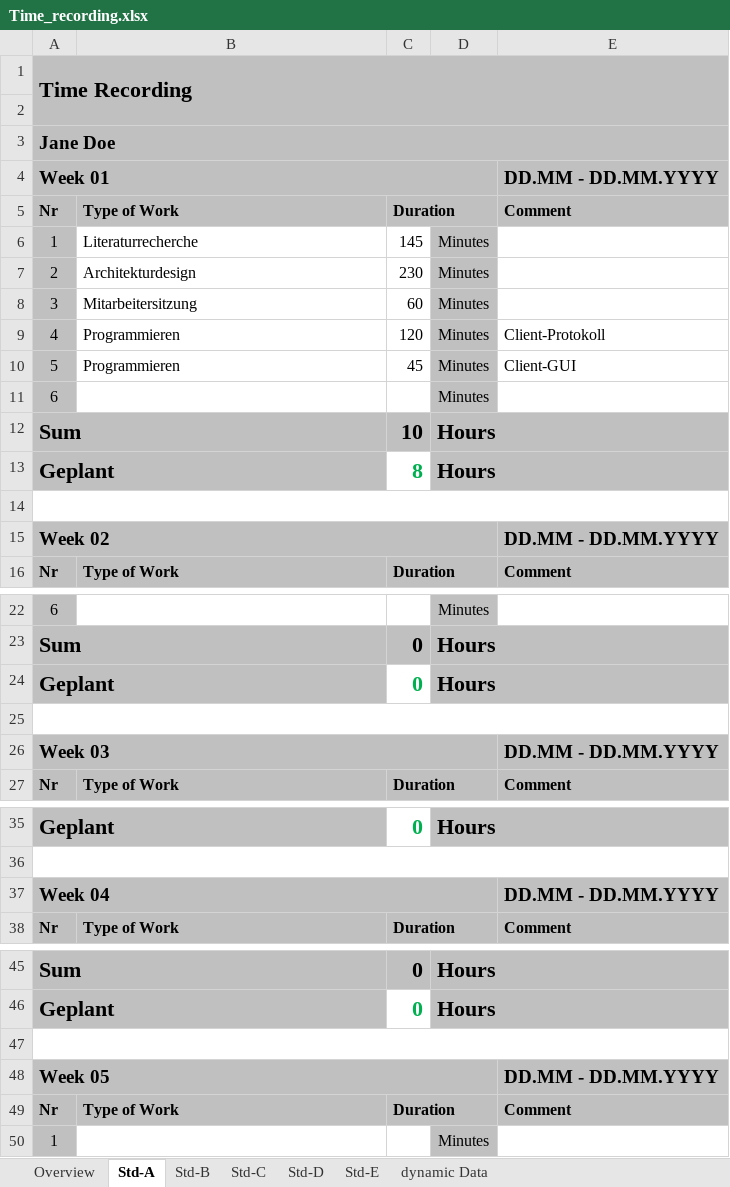
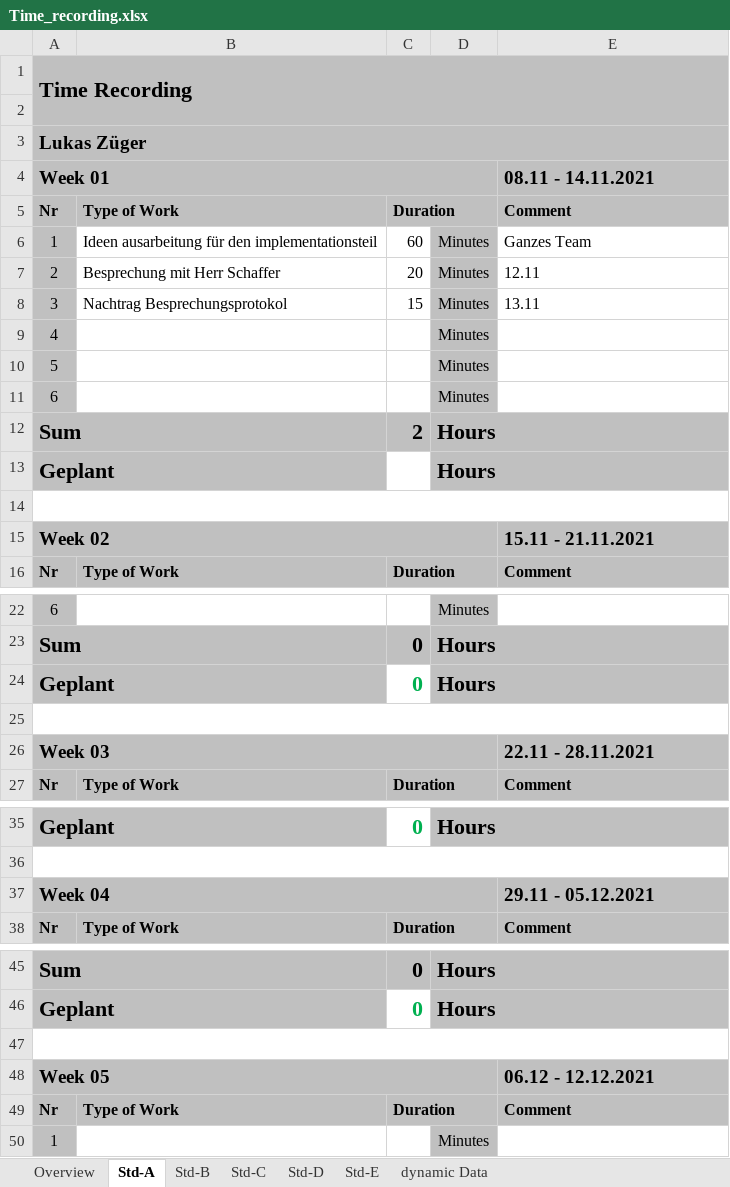
Before and after one commit to abdo643-HULK/Home-Automation-Sem3, an Excel workbook: Documentation/ProjectDocumentation/Time_recording.xlsx, sheet Std-A, drawn as a sheet; only a part is shown, gaps mark what is left out; values as stored, in another font and other column widths than the file's, no borders; the diff covers the shown part only; the diff names each change by its address in the sheet, - before the commit and + after, or states it on an @@ line.

```diff
--- a/Documentation/ProjectDocumentation/Time_recording.xlsx (sheet Std-A)
+++ b/Documentation/ProjectDocumentation/Time_recording.xlsx (sheet Std-A)
-A3 (Week 01): Jane Doe
+A3 (Week 01): Lukas Züger
-E4: DD.MM - DD.MM.YYYY
+E4: 08.11 - 14.11.2021
-B6: Literaturrecherche
+B6: Ideen ausarbeitung für den implementationsteil
-C6: 145
+C6: 60
-E6 (08.11 - 14.11.2021): (empty)
+E6 (08.11 - 14.11.2021): Ganzes Team
-B7: Architekturdesign
+B7: Besprechung mit Herr Schaffer
-C7: 230
+C7: 20
-E7 (08.11 - 14.11.2021): (empty)
+E7 (08.11 - 14.11.2021): 12.11
-B8: Mitarbeitersitzung
+B8: Nachtrag Besprechungsprotokol
-C8: 60
+C8: 15
-E8 (08.11 - 14.11.2021): (empty)
+E8 (08.11 - 14.11.2021): 13.11
-B9:B10: Programmieren
+B9:B10: (empty)
-C9: 120
+C9: (empty)
-E9 (08.11 - 14.11.2021): Client-Protokoll
+E9 (08.11 - 14.11.2021): (empty)
-C10: 45
+C10: (empty)
-E10 (08.11 - 14.11.2021): Client-GUI
+E10 (08.11 - 14.11.2021): (empty)
-C12: 10
+C12: 2
-C13: 8
+C13: (empty)
-E15 (08.11 - 14.11.2021): DD.MM - DD.MM.YYYY
+E15 (08.11 - 14.11.2021): 15.11 - 21.11.2021
-E26 (08.11 - 14.11.2021): DD.MM - DD.MM.YYYY
+E26 (08.11 - 14.11.2021): 22.11 - 28.11.2021
-E37 (08.11 - 14.11.2021): DD.MM - DD.MM.YYYY
+E37 (08.11 - 14.11.2021): 29.11 - 05.12.2021
-E48 (08.11 - 14.11.2021): DD.MM - DD.MM.YYYY
+E48 (08.11 - 14.11.2021): 06.12 - 12.12.2021
```
Also changed, not shown: 15 edited cells elsewhere in this sheet, sheet Overview, sheet dynamic Data, sheet Std-B, sheet Std-C, sheet Std-D, sheet Std-E.
